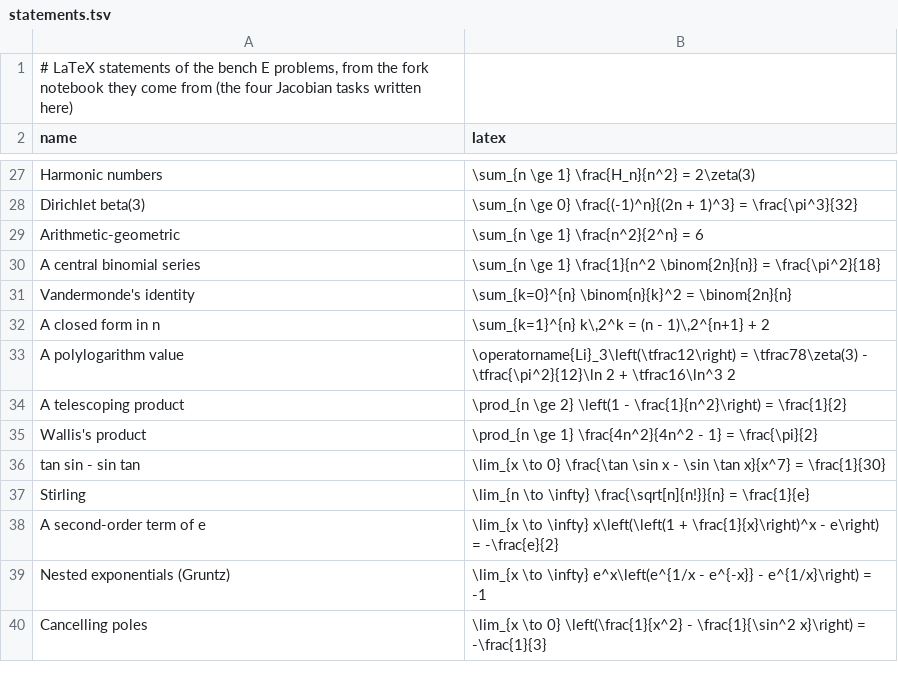
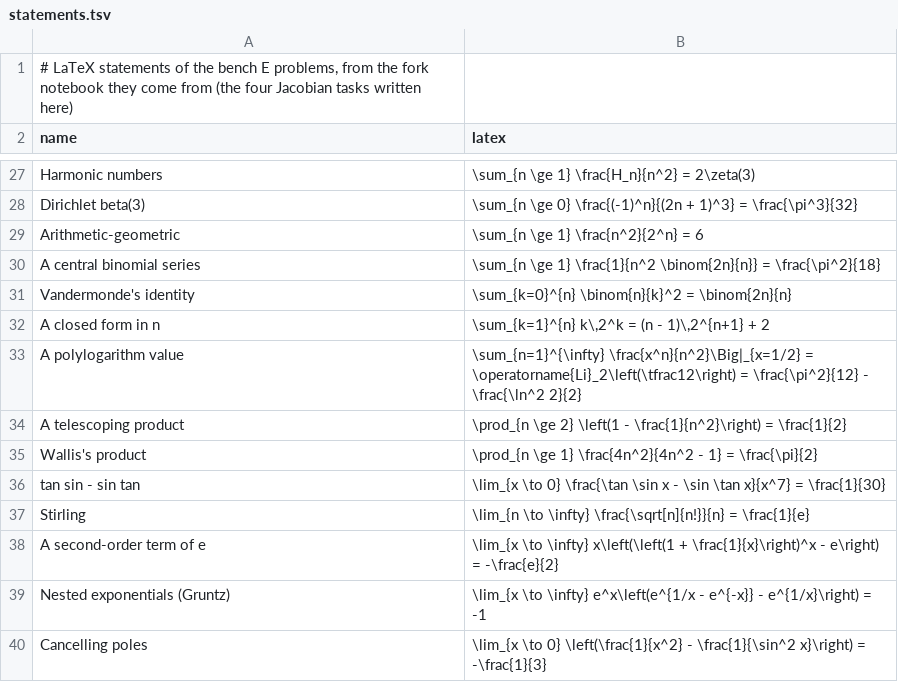
Before and after one commit to casbench/casbench.github.io, a TSV file: E_suite/statements.tsv, drawn as a sheet; only a part is shown, gaps mark what is left out.

Commit message:
Site: the case total counts cases by index (bench E has two problems named 'A polylogarithm value'), the home page gives cases and systems per bench and lists the benches without a committed run; bench E statements looked up by position, statement of problem 31 corrected

```diff
--- a/E_suite/statements.tsv
+++ b/E_suite/statements.tsv
@@ -32,3 +32,3 @@ Vandermonde's identity	\sum_{k=0}^{n} \binom{n}{k}^2 = \binom{2n}{n}
 A closed form in n	\sum_{k=1}^{n} k\,2^k = (n - 1)\,2^{n+1} + 2
-A polylogarithm value	\operatorname{Li}_3\left(\tfrac12\right) = \tfrac78\zeta(3) - \tfrac{\pi^2}{12}\ln 2 + \tfrac16\ln^3 2
+A polylogarithm value	\sum_{n=1}^{\infty} \frac{x^n}{n^2}\Big|_{x=1/2} = \operatorname{Li}_2\left(\tfrac12\right) = \frac{\pi^2}{12} - \frac{\ln^2 2}{2}
 A telescoping product	\prod_{n \ge 2} \left(1 - \frac{1}{n^2}\right) = \frac{1}{2}
```
Also changed, not shown: 2 other files.
